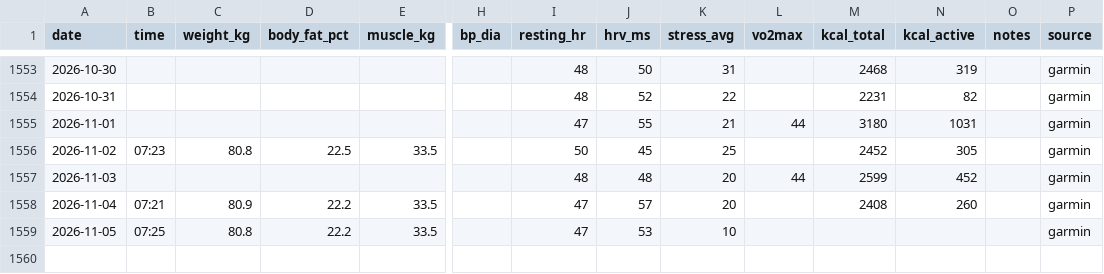
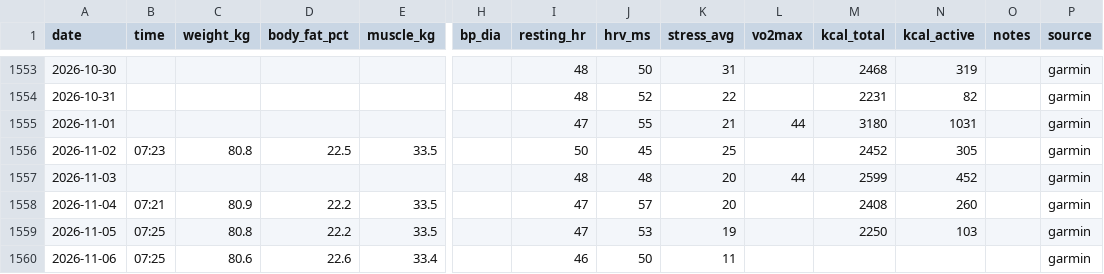
Before and after one commit to podniesm/health, a CSV file: data/body/measurements.csv, drawn as a sheet; only a part is shown, gaps mark what is left out; rows hold the shown columns only; the diff names each change by its address in the sheet, - before the commit and + after, or states it on an @@ line.

```diff
--- a/data/body/measurements.csv
+++ b/data/body/measurements.csv
-K1559 (stress_avg): 10
+K1559 (stress_avg): 19
-M1559 (kcal_total): (empty)
+M1559 (kcal_total): 2250
-N1559 (kcal_active): (empty)
+N1559 (kcal_active): 103
+row 1560: 2026-11-06 | 07:25 | 80.6 | 22.6 | 33.4 |  | 46 | 50 | 11 |  |  |  |  | garmin
```
Also changed, not shown: data/body/sleep.csv.
